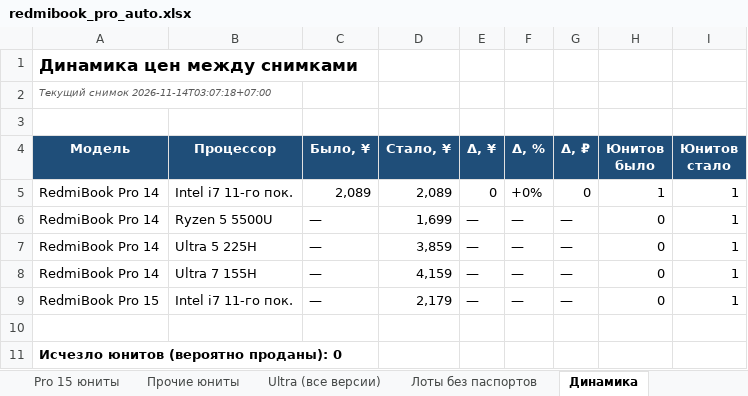
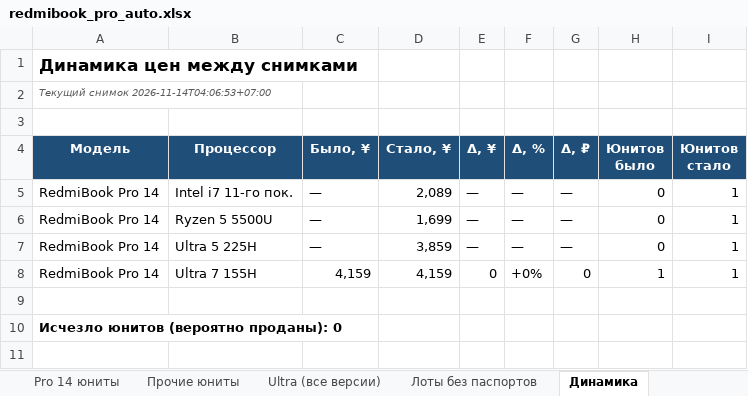
Before and after one commit to usmniko-spec/jd-laptops, an Excel workbook: redmibook_pro_auto.xlsx, sheet Динамика, drawn as a sheet; values as stored, in another font and other column widths than the file's, no borders; the diff names each change by its address in the sheet, - before the commit and + after, or states it on an @@ line.

```diff
--- a/redmibook_pro_auto.xlsx (sheet Динамика)
+++ b/redmibook_pro_auto.xlsx (sheet Динамика)
-sheet tab: Pro 15 юниты
-A2 (Модель): Текущий снимок 2026-11-14T03:07:18+07:00
+A2 (Модель): Текущий снимок 2026-11-14T04:06:53+07:00
-C5 (Было, ¥): 2,089
+C5 (Было, ¥): —
-E5 (Δ, ¥): 0
+E5 (Δ, ¥): —
-F5 (Δ, %): +0%
+F5 (Δ, %): —
-G5 (Δ, ₽): 0
+G5 (Δ, ₽): —
-H5 (Юнитов было): 1
+H5 (Юнитов было): 0
-C8 (Было, ¥): —
+C8 (Было, ¥): 4,159
-E8 (Δ, ¥): —
+E8 (Δ, ¥): 0
-F8 (Δ, %): —
+F8 (Δ, %): +0%
-G8 (Δ, ₽): —
+G8 (Δ, ₽): 0
-H8 (Юнитов было): 0
+H8 (Юнитов было): 1
-row 9: RedmiBook Pro 15 | Intel i7 11-го пок. | — | 2,179 | — | — | — | 0 | 1
```
Also changed, not shown: sheet Движение все Pro, sheet Сводка, sheet Лоты без паспортов, sheet Фокус 6600H-6800H-Ultra, sheet Статус сбора, sheet Покрытие, 1 more sheet, charts or pictures, 4 other files.
